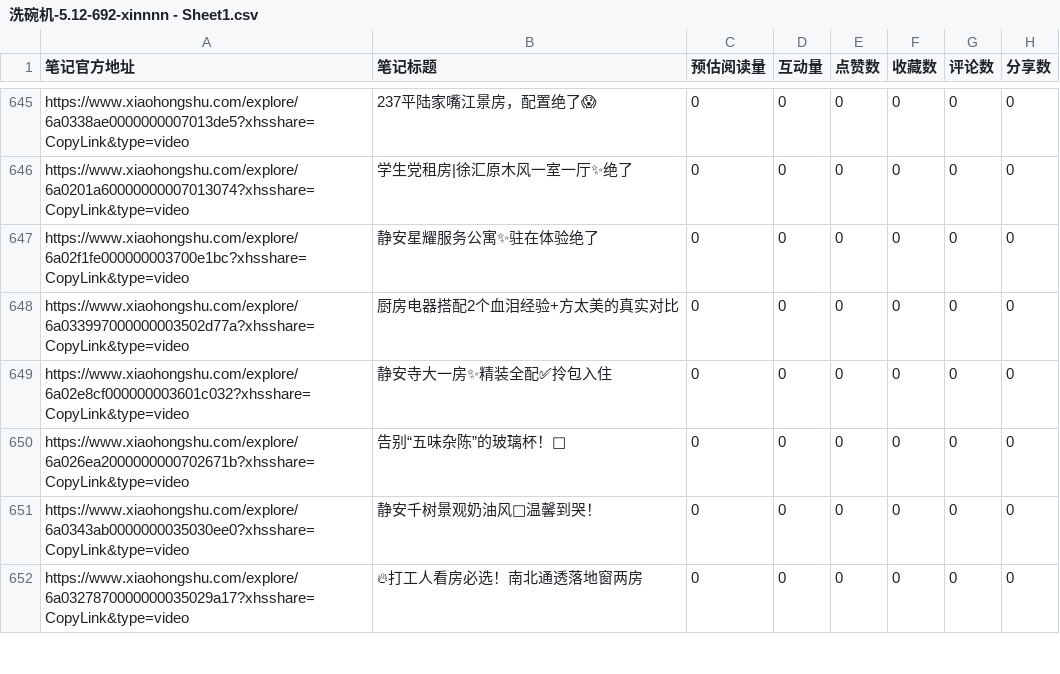
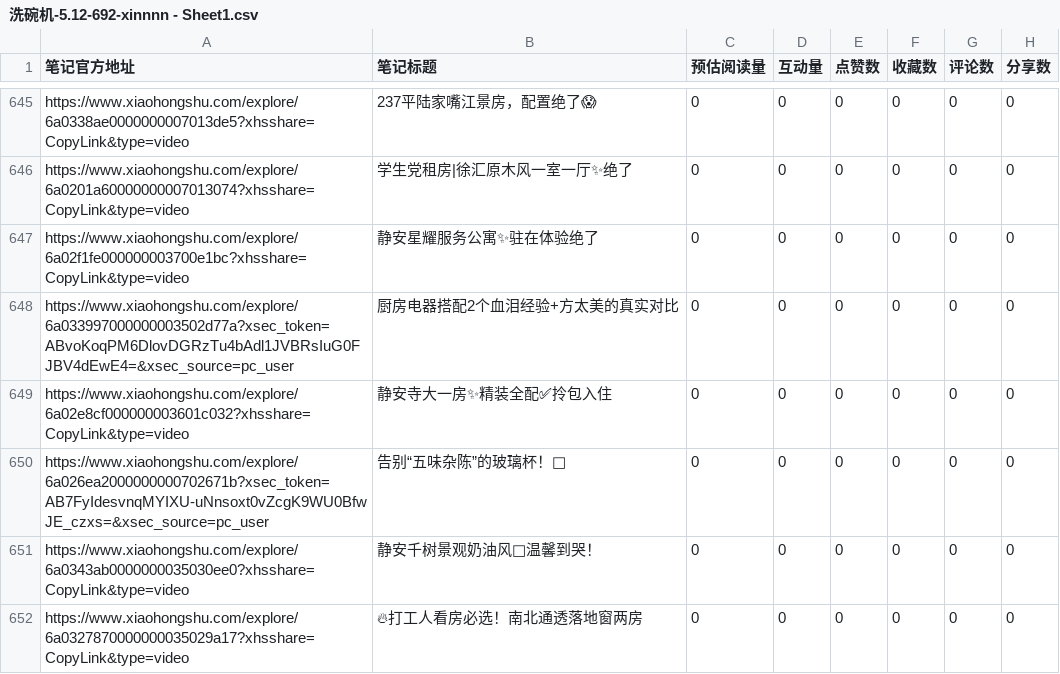
Before and after one commit to wangdongsheng1993/xhs, a CSV file: split_csv/洗碗机/20260512/地址已更新/洗碗机-5.12-692-xinnnn - Sheet1.csv, drawn as a sheet; only a part is shown, gaps mark what is left out; the diff covers the shown part only; the diff names each change by its address in the sheet, - before the commit and + after, or states it on an @@ line.

```diff
--- a/split_csv/洗碗机/20260512/地址已更新/洗碗机-5.12-692-xinnnn - Sheet1.csv
+++ b/split_csv/洗碗机/20260512/地址已更新/洗碗机-5.12-692-xinnnn - Sheet1.csv
-A648 (笔记官方地址): https://www.xiaohongshu.com/explore/6a033997000000003502d77a?xhsshare=CopyLink&type=video
+A648 (笔记官方地址): https://www.xiaohongshu.com/explore/6a033997000000003502d77a?xsec_token=ABvoKoqPM6DlovDGRzTu4bAdl1JVBRsIuG0FJBV4dEwE4=&xsec_source=pc_user
-A650 (笔记官方地址): https://www.xiaohongshu.com/explore/6a026ea2000000000702671b?xhsshare=CopyLink&type=video
+A650 (笔记官方地址): https://www.xiaohongshu.com/explore/6a026ea2000000000702671b?xsec_token=AB7FyIdesvnqMYIXU-uNnsoxt0vZcgK9WU0BfwJE_czxs=&xsec_source=pc_user
```
Also changed, not shown: 27 edited cells elsewhere in this file, 23 other files.
